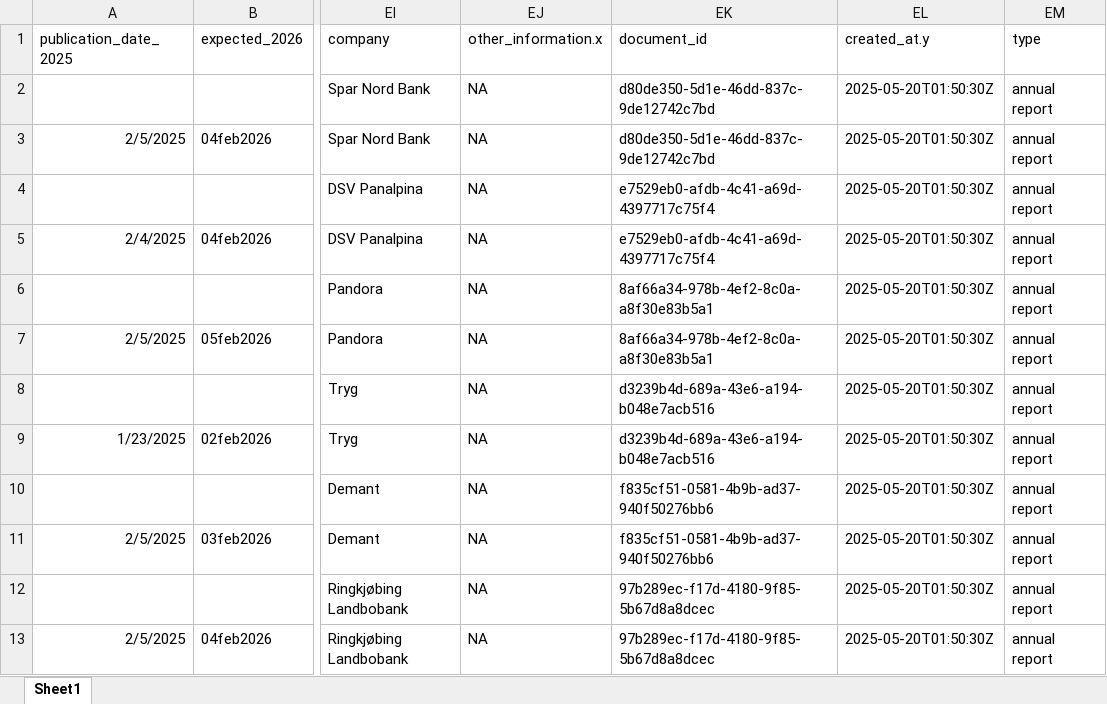
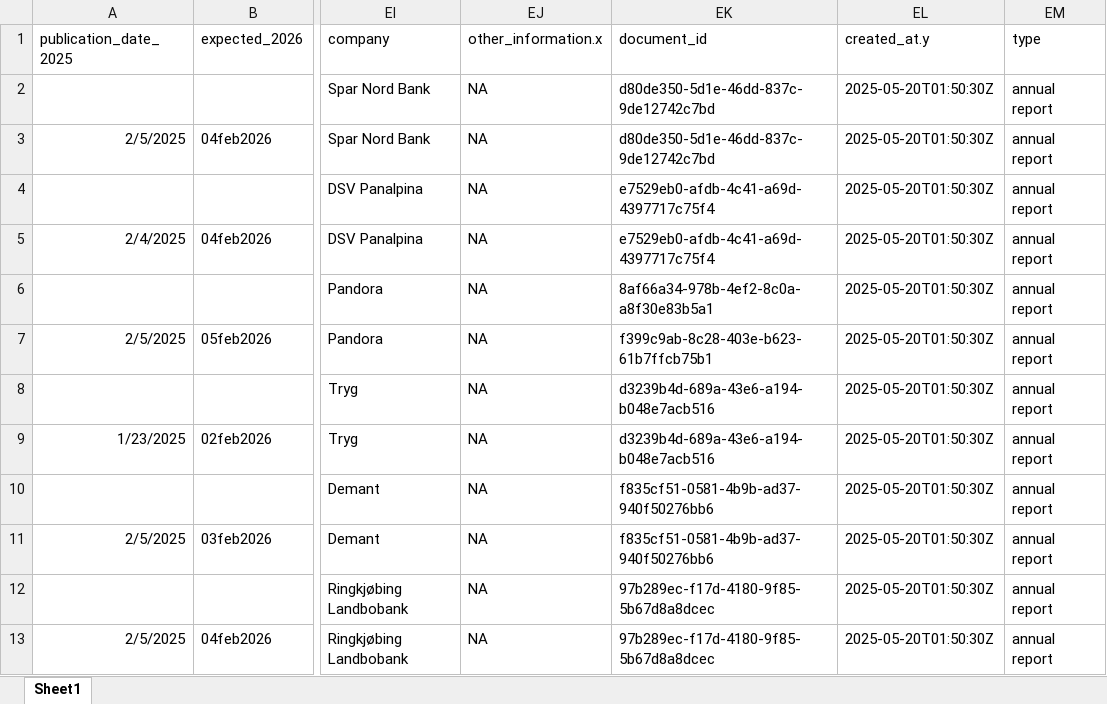
Before and after one commit to akgrossk/srn_dr_list, an Excel workbook: test_data.xlsx, sheet Sheet1, drawn as a sheet; only a part is shown, gaps mark what is left out; values as stored, in another font and other column widths than the file's, no borders; the diff names each change by its address in the sheet, - before the commit and + after, or states it on an @@ line.

Commit message:
Add files via upload

```diff
--- a/test_data.xlsx (sheet Sheet1)
+++ b/test_data.xlsx (sheet Sheet1)
-EK7 (document_id): 8af66a34-978b-4ef2-8c0a-a8f30e83b5a1
+EK7 (document_id): f399c9ab-8c28-403e-b623-61b7ffcb75b1
```
